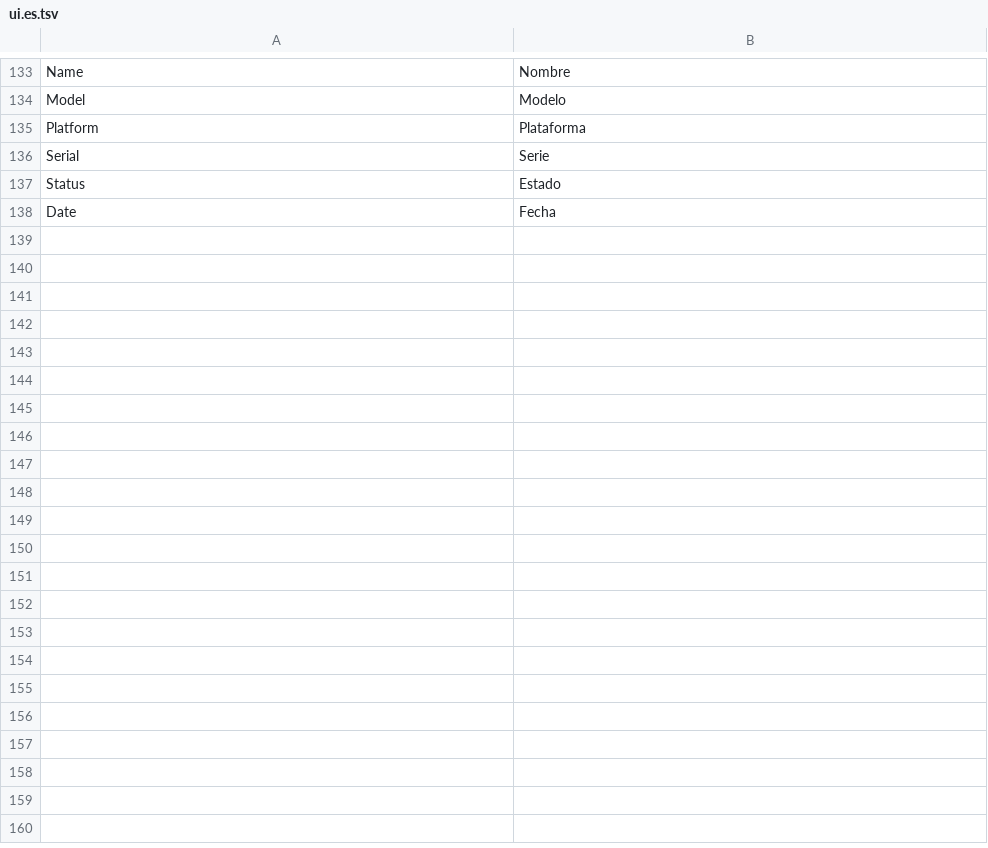
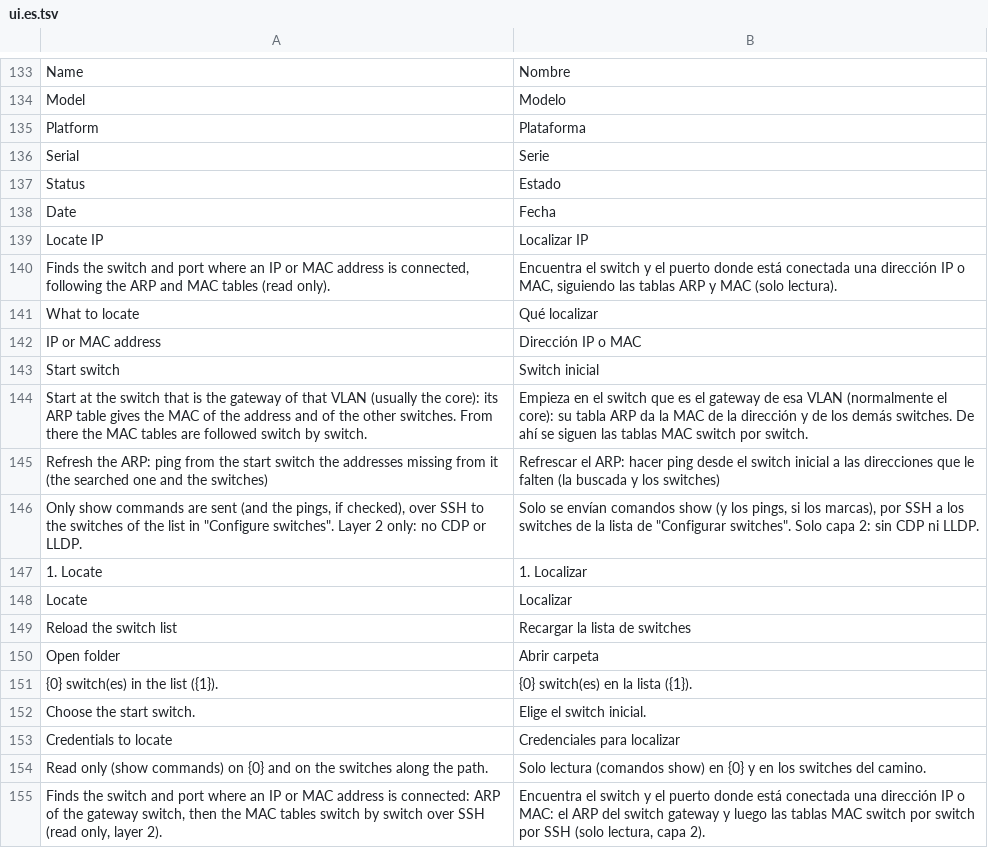
Before and after one commit to martorelI/Rackside, a TSV file: src/Rackside.App/Resources/ui.es.tsv, drawn as a sheet; only a part is shown, gaps mark what is left out; the diff names each change by its address in the sheet, - before the commit and + after, or states it on an @@ line.

Commit message:
Localizar IP: pagina nueva, Acerca de, documentacion y version 1.1.0

```diff
--- a/src/Rackside.App/Resources/ui.es.tsv
+++ b/src/Rackside.App/Resources/ui.es.tsv
+row 139: Locate IP | Localizar IP
+row 140: Finds the switch and port where an IP or MAC address is connected, following the ARP and MAC tables (read only). | Encuentra el switch y el puerto donde está conectada una dirección IP o MAC, siguiendo las tablas ARP y MAC (solo lectura).
+row 141: What to locate | Qué localizar
+row 142: IP or MAC address | Dirección IP o MAC
+row 143: Start switch | Switch inicial
+row 144: Start at the switch that is the gateway of that VLAN (usually the core): its ARP table gives the MAC of the address and of the other switches. From there the MAC tables are followed switch by switch. | Empieza en el switch que es el gateway de esa VLAN (normalmente el core): su tabla ARP da la MAC de la dirección y de los demás switches. De ahí se siguen las tablas MAC switch por switch.
+row 145: Refresh the ARP: ping from the start switch the addresses missing from it (the searched one and the switches) | Refrescar el ARP: hacer ping desde el switch inicial a las direcciones que le falten (la buscada y los switches)
+row 146: Only show commands are sent (and the pings, if checked), over SSH to the switches of the list in "Configure switches". Layer 2 only: no CDP or LLDP. | Solo se envían comandos show (y los pings, si los marcas), por SSH a los switches de la lista de "Configurar switches". Solo capa 2: sin CDP ni LLDP.
+row 147: 1. Locate | 1. Localizar
+row 148: Locate | Localizar
+row 149: Reload the switch list | Recargar la lista de switches
+row 150: Open folder | Abrir carpeta
+row 151: {0} switch(es) in the list ({1}). | {0} switch(es) en la lista ({1}).
+row 152: Choose the start switch. | Elige el switch inicial.
+row 153: Credentials to locate | Credenciales para localizar
+row 154: Read only (show commands) on {0} and on the switches along the path. | Solo lectura (comandos show) en {0} y en los switches del camino.
+row 155: Finds the switch and port where an IP or MAC address is connected: ARP of the gateway switch, then the MAC tables switch by switch over SSH (read only, layer 2). | Encuentra el switch y el puerto donde está conectada una dirección IP o MAC: el ARP del switch gateway y luego las tablas MAC switch por switch por SSH (solo lectura, capa 2).
```
Also changed, not shown: 9 other files.
